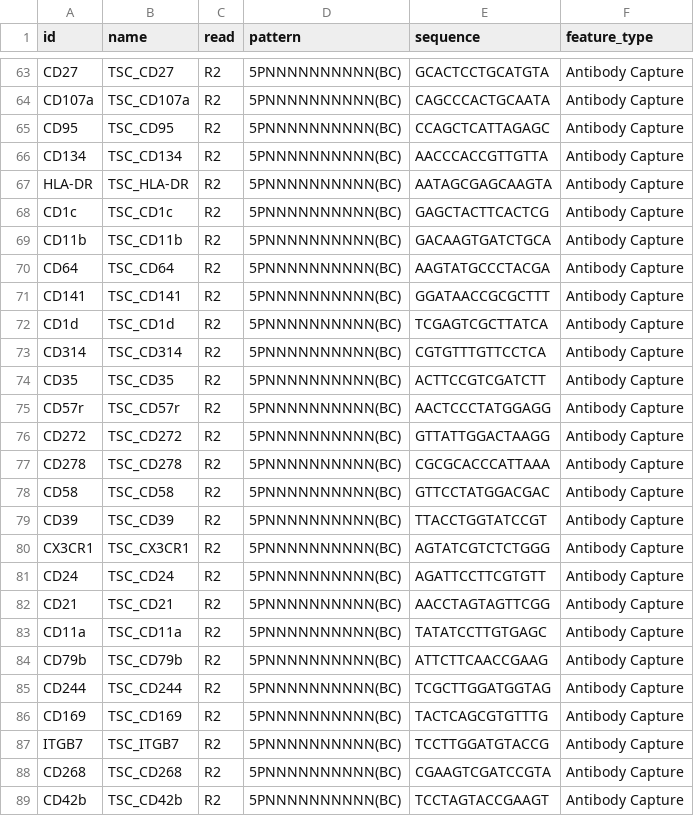
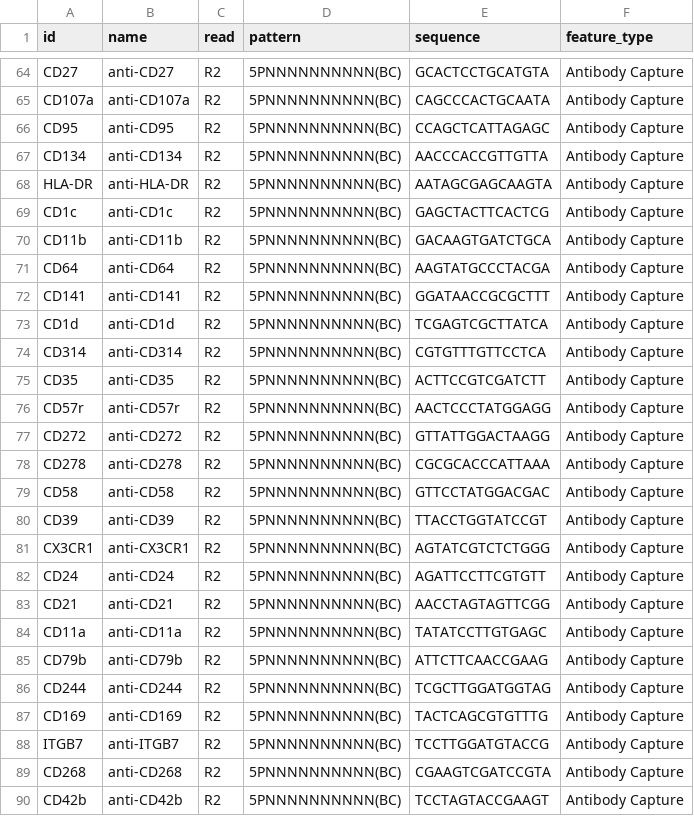
Before and after one commit to willisbillis/MAPseq, a CSV file: src/references/TSC_feature_ref.csv, drawn as a sheet; only a part is shown, gaps mark what is left out; addresses are those after the commit; the diff covers the shown part only; the diff names each change by its address in the sheet, - before the commit and + after, or states it on an @@ line.

```diff
--- a/src/references/TSC_feature_ref.csv
+++ b/src/references/TSC_feature_ref.csv
-B64 (name): TSC_CD27
+B64 (name): anti-CD27
-B65 (name): TSC_CD107a
+B65 (name): anti-CD107a
-B66 (name): TSC_CD95
+B66 (name): anti-CD95
-B67 (name): TSC_CD134
+B67 (name): anti-CD134
-B68 (name): TSC_HLA-DR
+B68 (name): anti-HLA-DR
-B69 (name): TSC_CD1c
+B69 (name): anti-CD1c
-B70 (name): TSC_CD11b
+B70 (name): anti-CD11b
-B71 (name): TSC_CD64
+B71 (name): anti-CD64
-B72 (name): TSC_CD141
+B72 (name): anti-CD141
-B73 (name): TSC_CD1d
+B73 (name): anti-CD1d
-B74 (name): TSC_CD314
+B74 (name): anti-CD314
-B75 (name): TSC_CD35
+B75 (name): anti-CD35
-B76 (name): TSC_CD57r
+B76 (name): anti-CD57r
-B77 (name): TSC_CD272
+B77 (name): anti-CD272
-B78 (name): TSC_CD278
+B78 (name): anti-CD278
-B79 (name): TSC_CD58
+B79 (name): anti-CD58
-B80 (name): TSC_CD39
+B80 (name): anti-CD39
-B81 (name): TSC_CX3CR1
+B81 (name): anti-CX3CR1
-B82 (name): TSC_CD24
+B82 (name): anti-CD24
-B83 (name): TSC_CD21
+B83 (name): anti-CD21
-B84 (name): TSC_CD11a
+B84 (name): anti-CD11a
-B85 (name): TSC_CD79b
+B85 (name): anti-CD79b
-B86 (name): TSC_CD244
+B86 (name): anti-CD244
-B87 (name): TSC_CD169
+B87 (name): anti-CD169
-B88 (name): TSC_ITGB7
+B88 (name): anti-ITGB7
-B89 (name): TSC_CD268
+B89 (name): anti-CD268
-B90 (name): TSC_CD42b
+B90 (name): anti-CD42b
```
Also changed, not shown: 1 added row and 110 edited cells elsewhere in this file.
